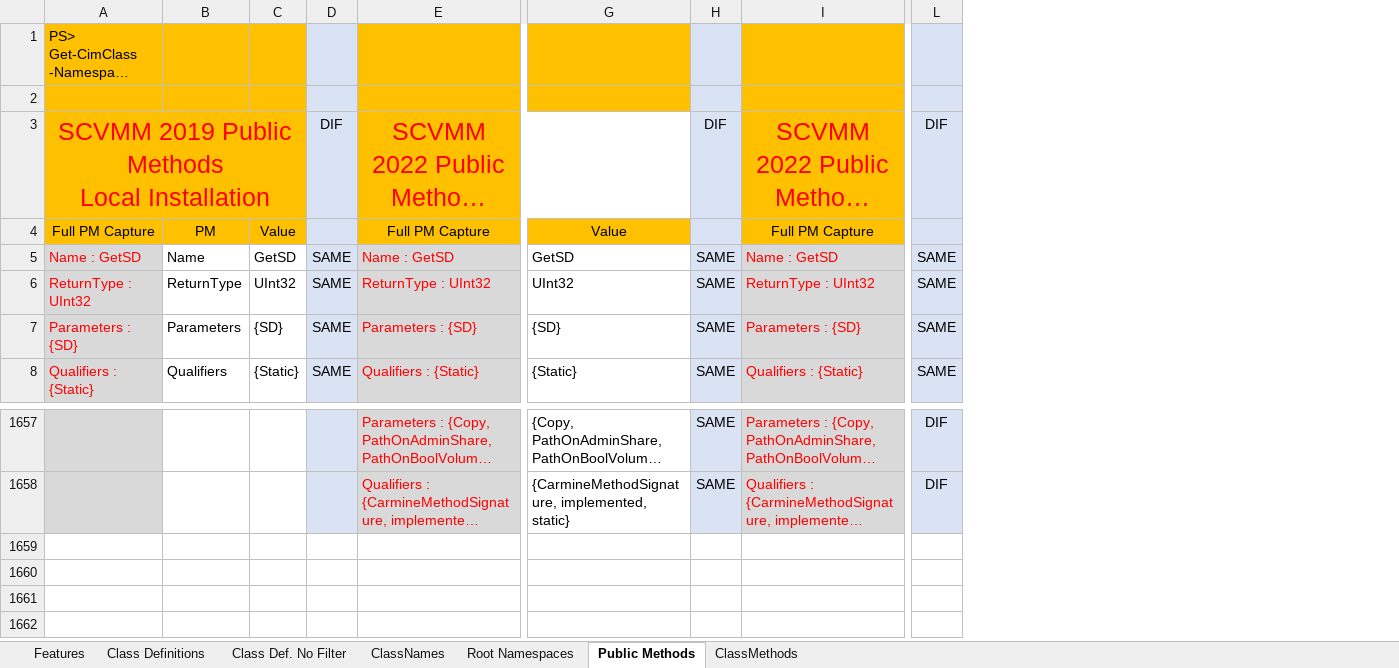
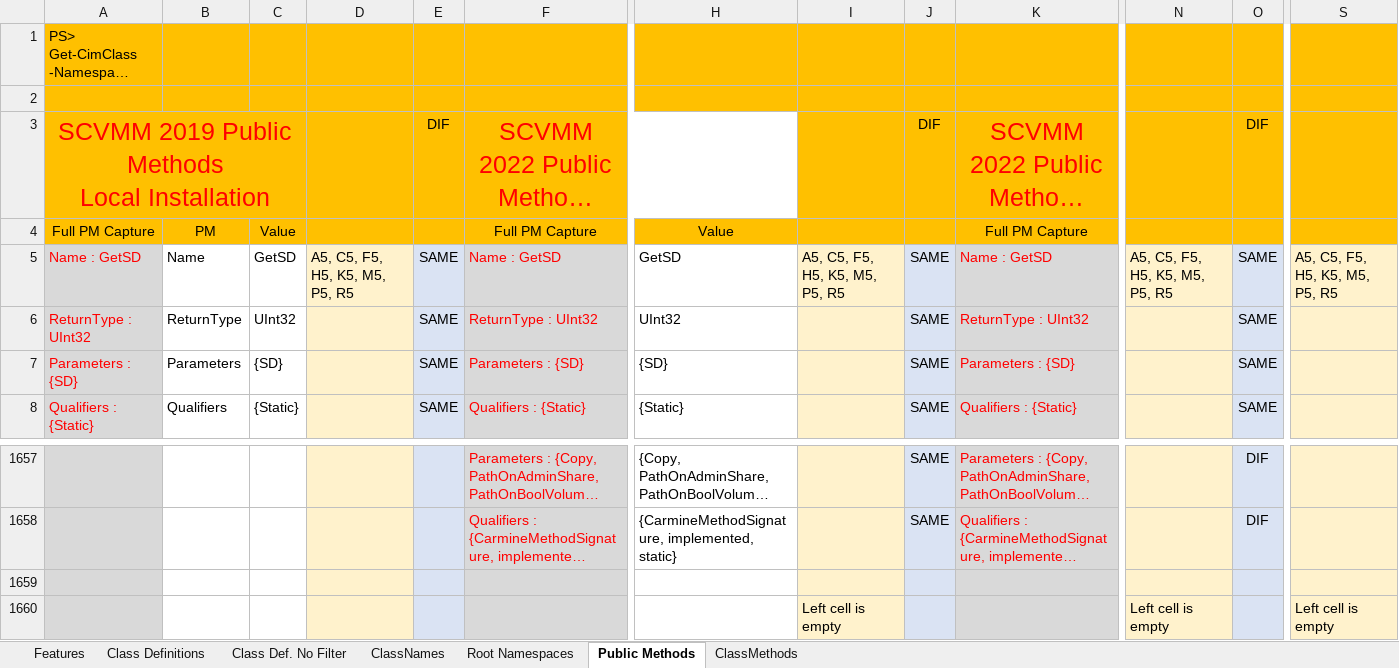
Before and after one commit to ncterry1/SCVMM, an Excel workbook: SCVMM Data start macro.xlsm, sheet Public Methods, drawn as a sheet; only a part is shown, gaps mark what is left out; long unchanged cells end in …; values as stored, in another font and other column widths than the file's, no borders; addresses are those after the commit; rows hold the shown columns only; the diff names each change by its address in the sheet, - before the commit and + after, or states it on an @@ line.

```diff
--- a/SCVMM Data start macro.xlsm (sheet Public Methods)
+++ b/SCVMM Data start macro.xlsm (sheet Public Methods)
+column D, row 5: A5, C5, F5, H5, K5, M5, P5, R5
+column I, row 5: A5, C5, F5, H5, K5, M5, P5, R5
+column N, row 5: A5, C5, F5, H5, K5, M5, P5, R5
+column S, row 5: A5, C5, F5, H5, K5, M5, P5, R5
-E1:E4 fill: #DAE3F3
+E1:E4 fill: #FFC000
-J1:J4 fill: #DAE3F3
+J1:J4 fill: #FFC000
-O1:O4 fill: #DAE3F3
+O1:O4 fill: #FFC000
+row 1659: (empty)
+row 1660:  |  |  |  |  |  |  | Left cell is empty |  |  | Left cell is empty |  | Left cell is empty
```
Also changed, not shown: sheet ClassMethods, sheet ClassNames, sheet Class Def. No Filter, sheet Class Definitions, formulas that keep their value, 1 other file.
